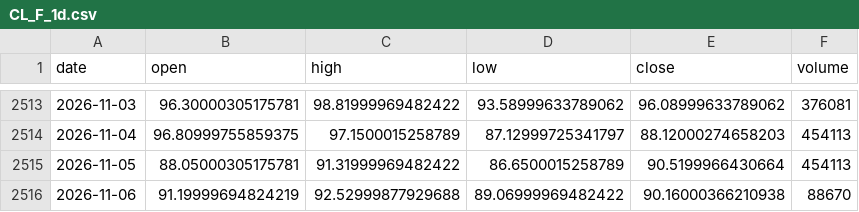
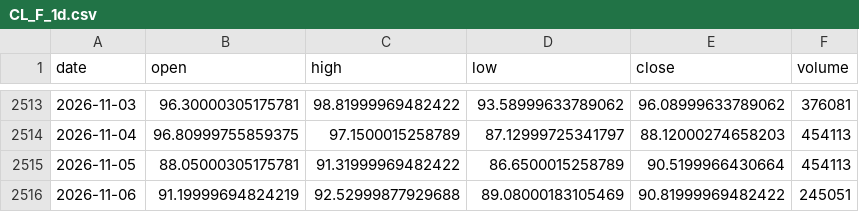
Before and after one commit to pjaco2842-lgtm/Free-ai, a CSV file: trading/data/CL_F_1d.csv, drawn as a sheet; only a part is shown, gaps mark what is left out.

```diff
--- a/trading/data/CL_F_1d.csv
+++ b/trading/data/CL_F_1d.csv
@@ -2515,2 +2515,2 @@ date,open,high,low,close,volume
 2026-11-05,88.05000305175781,91.31999969482422,86.6500015258789,90.5199966430664,454113
-2026-11-06,91.19999694824219,92.52999877929688,89.06999969482422,90.16000366210938,88670
+2026-11-06,91.19999694824219,92.52999877929688,89.08000183105469,90.81999969482422,245051
```
Also changed, not shown: trading/data/ES_F_1d.csv, trading/data/ES_F_1h.csv, 9 other files.
